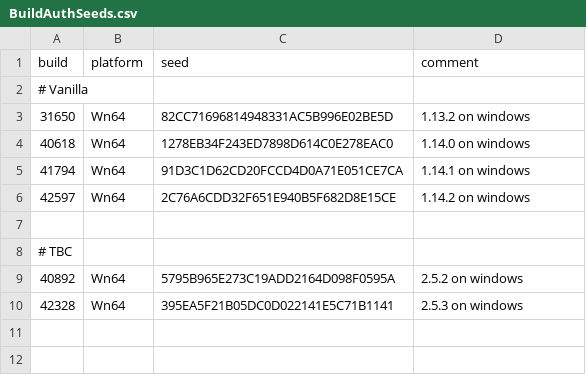
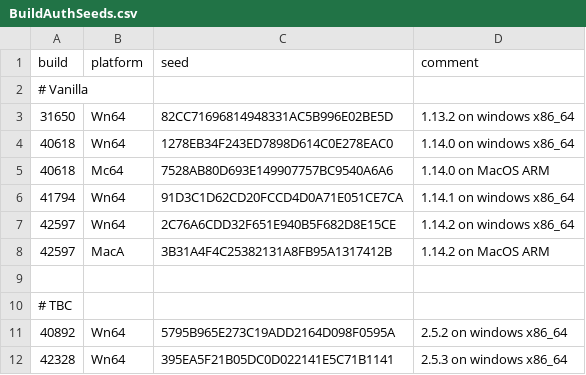
Before and after one commit to WowLegacyCore/HermesProxy, a CSV file: HermesProxy/CSV/BuildAuthSeeds.csv, drawn as a sheet.

Commit message:
Add seed for 1.14.2 on MacOS ARM

```diff
--- a/HermesProxy/CSV/BuildAuthSeeds.csv
+++ b/HermesProxy/CSV/BuildAuthSeeds.csv
@@ -2,9 +2,11 @@ build,platform,seed,comment
 # Vanilla
-31650,Wn64,82CC71696814948331AC5B996E02BE5D, 1.13.2 on windows
-40618,Wn64,1278EB34F243ED7898D614C0E278EAC0, 1.14.0 on windows
-41794,Wn64,91D3C1D62CD20FCCD4D0A71E051CE7CA, 1.14.1 on windows
-42597,Wn64,2C76A6CDD32F651E940B5F682D8E15CE, 1.14.2 on windows
+31650,Wn64,82CC71696814948331AC5B996E02BE5D, 1.13.2 on windows x86_64
+40618,Wn64,1278EB34F243ED7898D614C0E278EAC0, 1.14.0 on windows x86_64
+40618,Mc64,7528AB80D693E149907757BC9540A6A6, 1.14.0 on MacOS ARM
+41794,Wn64,91D3C1D62CD20FCCD4D0A71E051CE7CA, 1.14.1 on windows x86_64
+42597,Wn64,2C76A6CDD32F651E940B5F682D8E15CE, 1.14.2 on windows x86_64
+42597,MacA,3B31A4F4C25382131A8FB95A1317412B, 1.14.2 on MacOS ARM
 
 # TBC
-40892,Wn64,5795B965E273C19ADD2164D098F0595A, 2.5.2 on windows
-42328,Wn64,395EA5F21B05DC0D022141E5C71B1141, 2.5.3 on windows
+40892,Wn64,5795B965E273C19ADD2164D098F0595A, 2.5.2 on windows x86_64
+42328,Wn64,395EA5F21B05DC0D022141E5C71B1141, 2.5.3 on windows x86_64
```
Also changed, not shown: 2 other files.
